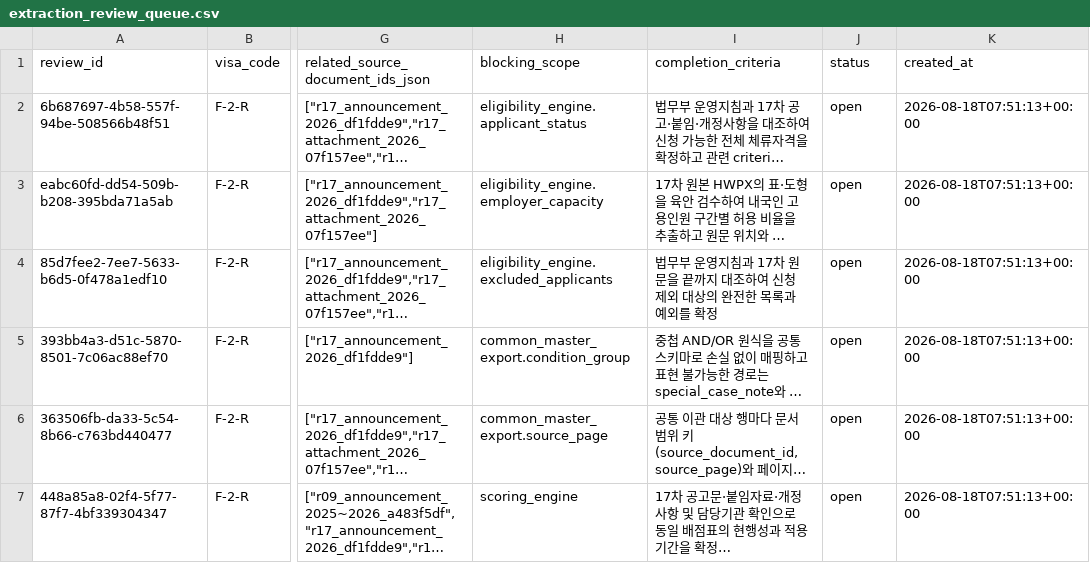
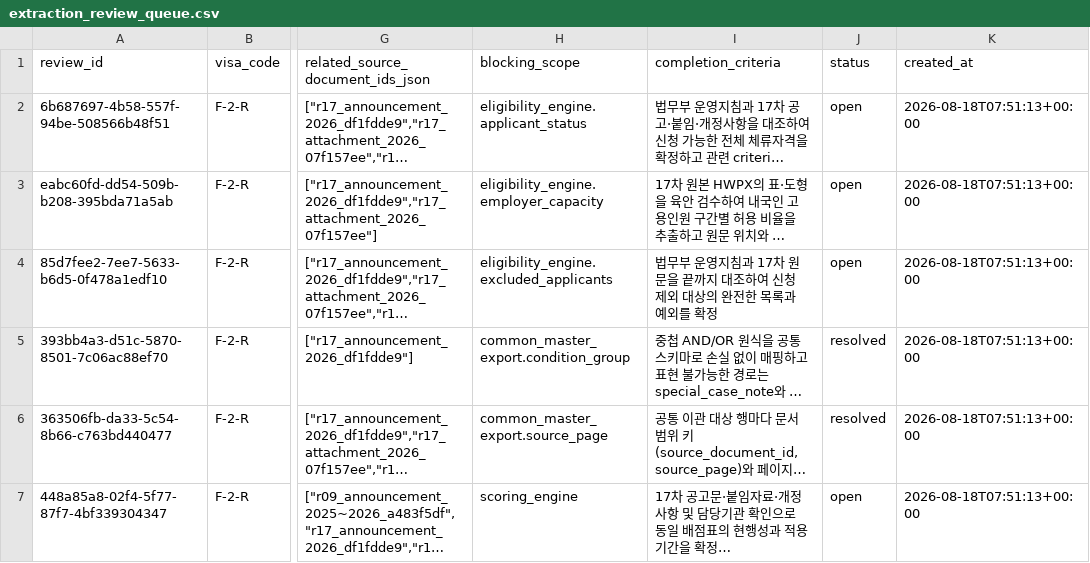
Before and after one commit to team-hansori/visa-data, a CSV file: extraction/A_F-2-R/extraction_review_queue.csv, drawn as a sheet; only a part is shown, gaps mark what is left out; long unchanged cells end in …; the diff names each change by its address in the sheet, - before the commit and + after, or states it on an @@ line.

```diff
--- a/extraction/A_F-2-R/extraction_review_queue.csv
+++ b/extraction/A_F-2-R/extraction_review_queue.csv
-J5:J6 (status): open
+J5:J6 (status): resolved
```
Also changed, not shown: 5 other files.
